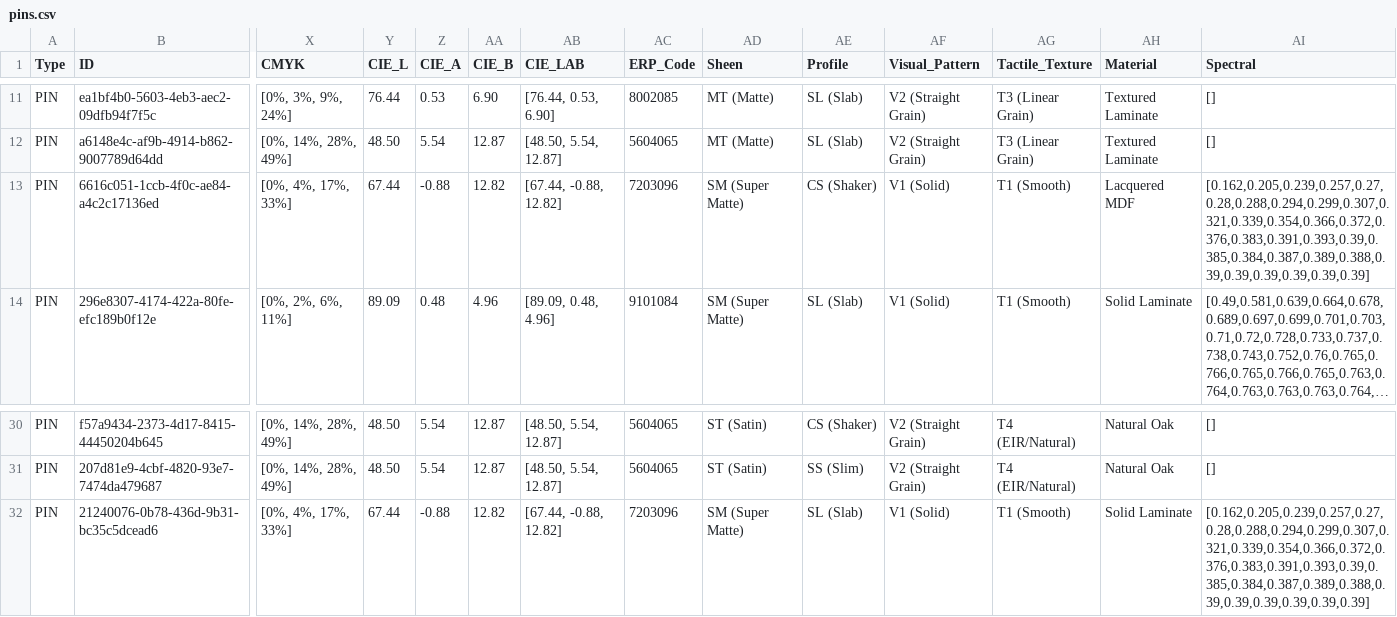
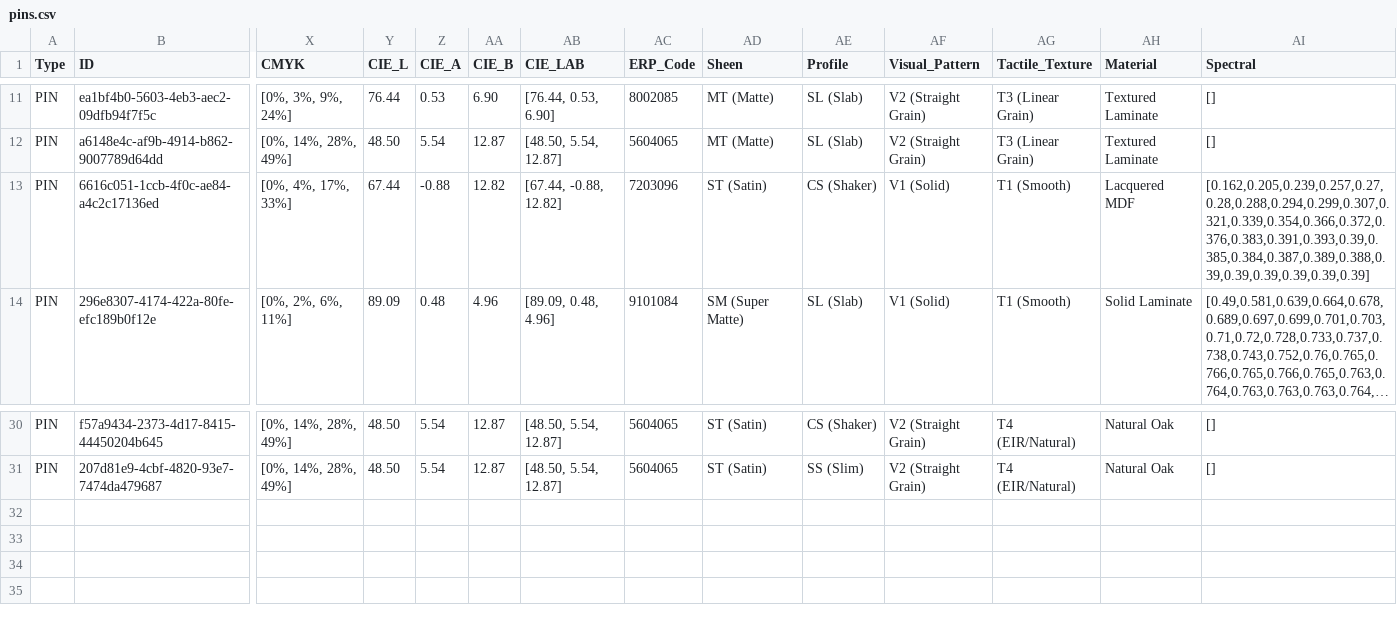
Before and after one commit to HC-SAMI/colorsamificator, a CSV file: data/pins.csv, drawn as a sheet; only a part is shown, gaps mark what is left out; long unchanged cells end in …; rows hold the shown columns only; the diff names each change by its address in the sheet, - before the commit and + after, or states it on an @@ line.

Commit message:
ColorSAMificator: update 166 data files

```diff
--- a/data/pins.csv
+++ b/data/pins.csv
-AD13 (Sheen): SM (Super Matte)
+AD13 (Sheen): ST (Satin)
-row 32: PIN | 21240076-0b78-436d-9b31-bc35c5dcead6 | [0%, 4%, 17%, 33%] | 67.44 | -0.88 | 12.82 | [67.44, -0.88, 12.82] | 7203096 | SM (Super Matte) | SL (Slab) | V1 (Solid) | T1 (Smooth) | Solid Laminate | [0.162,0.205,0.239,0.257,0.27,0.28,0.288,0.294,0.299,0.307,0.321,0.339,0.354,0.366,0.372,0.376,0.383,0.391,0.393,0.39,0.385,0.384,0.387,0.389,0.388,0.39,0.39,0.39,0.39,0.39,0.39]
```
